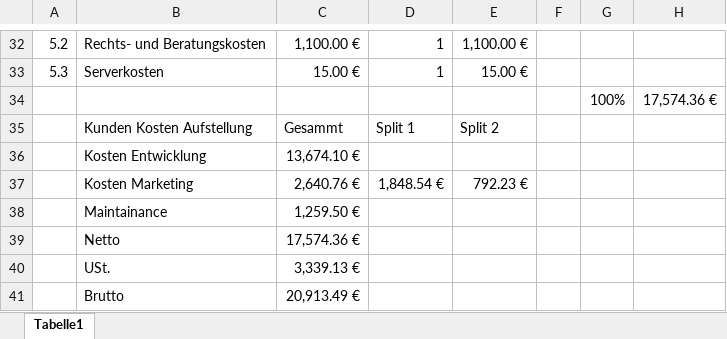
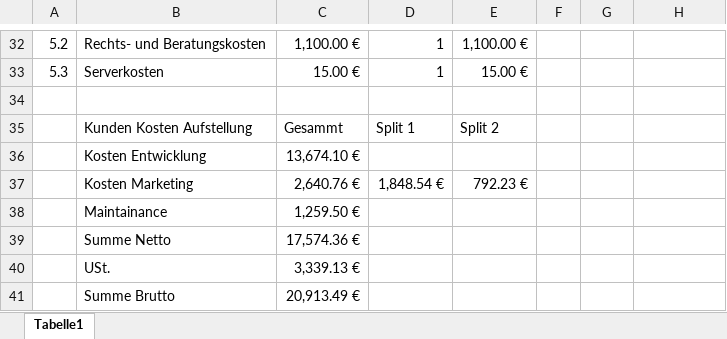
Before and after one commit to JNSAPH/Qt-Multiplayer-Pong-BS_Erlangen_3rd_year_Project, an Excel workbook: Abgabe/Projekt Dokumentation/Kostenplan.xlsx, sheet Tabelle1, drawn as a sheet; only a part is shown, gaps mark what is left out; values as stored, in another font and other column widths than the file's, no cell formats; charts and pictures not drawn; the diff names each change by its address in the sheet, - before the commit and + after, or states it on an @@ line.

Commit message:
Fixed UML and made Graphical Changes to Kostenplan

```diff
--- a/Abgabe/Projekt Dokumentation/Kostenplan.xlsx (sheet Tabelle1)
+++ b/Abgabe/Projekt Dokumentation/Kostenplan.xlsx (sheet Tabelle1)
-row 34:  |  |  |  |  |  | 100% | 17,574.36 €
+row 34: (empty)
-B39: Netto
+B39: Summe Netto
-B41: Brutto
+B41: Summe Brutto
```
Also changed, not shown: cell formats, charts or pictures, 9 other files.
